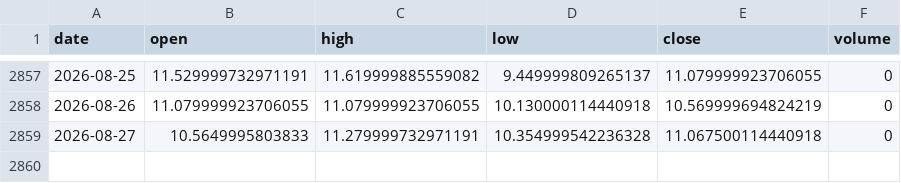
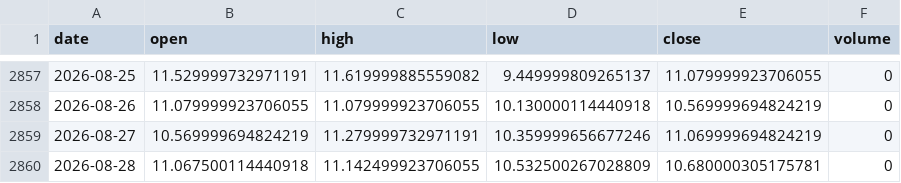
Before and after one commit to pravindev666/David-V666, a CSV file: data/vix_daily.csv, drawn as a sheet; only a part is shown, gaps mark what is left out.

Commit message:
Auto-sync: Market data 2026-08-28 15:41

```diff
--- a/data/vix_daily.csv
+++ b/data/vix_daily.csv
@@ -2858,2 +2858,3 @@ date,open,high,low,close,volume
 2026-08-26,11.079999923706055,11.079999923706055,10.130000114440918,10.569999694824219,0
-2026-08-27,10.5649995803833,11.279999732971191,10.354999542236328,11.067500114440918,0
+2026-08-27,10.569999694824219,11.279999732971191,10.359999656677246,11.069999694824219,0
+2026-08-28,11.067500114440918,11.142499923706055,10.532500267028809,10.680000305175781,0
```
Also changed, not shown: data/bank_nifty_daily.csv, data/fii_dii_daily.csv, 5 other files.
